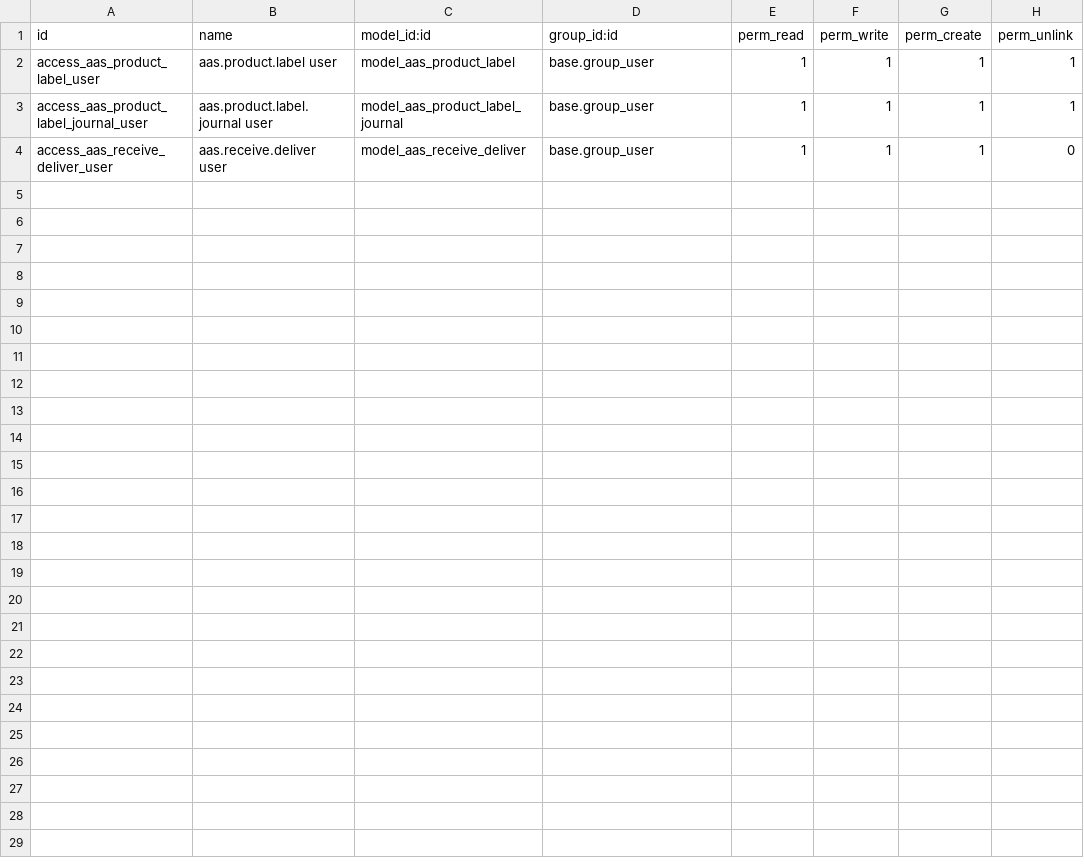
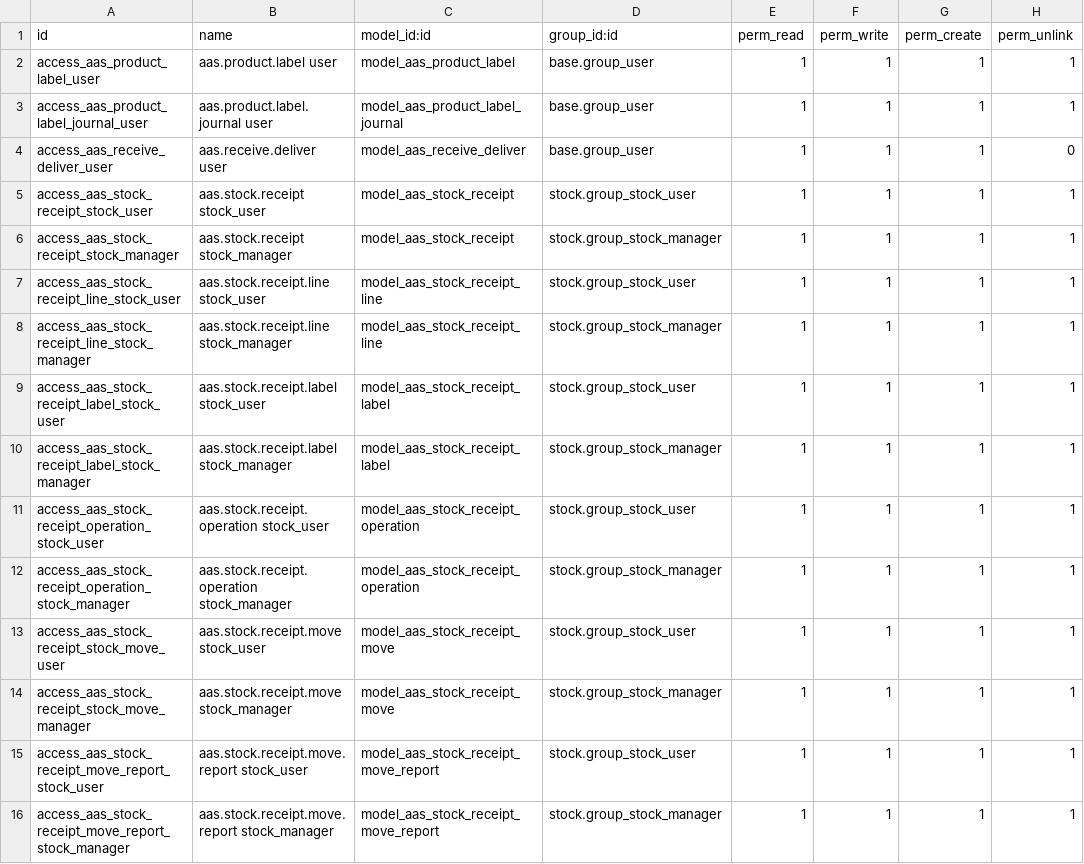
Before and after one commit to westlyou/aasnd, a CSV file: aaschina/aas_wms/security/ir.model.access.csv, drawn as a sheet; the diff names each change by its address in the sheet, - before the commit and + after, or states it on an @@ line.

```diff
--- a/aaschina/aas_wms/security/ir.model.access.csv
+++ b/aaschina/aas_wms/security/ir.model.access.csv
+row 5: access_aas_stock_receipt_stock_user | aas.stock.receipt stock_user | model_aas_stock_receipt | stock.group_stock_user | 1 | 1 | 1 | 1
+row 6: access_aas_stock_receipt_stock_manager | aas.stock.receipt stock_manager | model_aas_stock_receipt | stock.group_stock_manager | 1 | 1 | 1 | 1
+row 7: access_aas_stock_receipt_line_stock_user | aas.stock.receipt.line stock_user | model_aas_stock_receipt_line | stock.group_stock_user | 1 | 1 | 1 | 1
+row 8: access_aas_stock_receipt_line_stock_manager | aas.stock.receipt.line stock_manager | model_aas_stock_receipt_line | stock.group_stock_manager | 1 | 1 | 1 | 1
+row 9: access_aas_stock_receipt_label_stock_user | aas.stock.receipt.label stock_user | model_aas_stock_receipt_label | stock.group_stock_user | 1 | 1 | 1 | 1
+row 10: access_aas_stock_receipt_label_stock_manager | aas.stock.receipt.label stock_manager | model_aas_stock_receipt_label | stock.group_stock_manager | 1 | 1 | 1 | 1
+row 11: access_aas_stock_receipt_operation_stock_user | aas.stock.receipt.operation stock_user | model_aas_stock_receipt_operation | stock.group_stock_user | 1 | 1 | 1 | 1
+row 12: access_aas_stock_receipt_operation_stock_manager | aas.stock.receipt.operation stock_manager | model_aas_stock_receipt_operation | stock.group_stock_manager | 1 | 1 | 1 | 1
+row 13: access_aas_stock_receipt_stock_move_user | aas.stock.receipt.move stock_user | model_aas_stock_receipt_move | stock.group_stock_user | 1 | 1 | 1 | 1
+row 14: access_aas_stock_receipt_stock_move_manager | aas.stock.receipt.move stock_manager | model_aas_stock_receipt_move | stock.group_stock_manager | 1 | 1 | 1 | 1
+row 15: access_aas_stock_receipt_move_report_stock_user | aas.stock.receipt.move.report stock_user | model_aas_stock_receipt_move_report | stock.group_stock_user | 1 | 1 | 1 | 1
+row 16: access_aas_stock_receipt_move_report_stock_manager | aas.stock.receipt.move.report stock_manager | model_aas_stock_receipt_move_report | stock.group_stock_manager | 1 | 1 | 1 | 1
```
Also changed, not shown: 17 other files.
